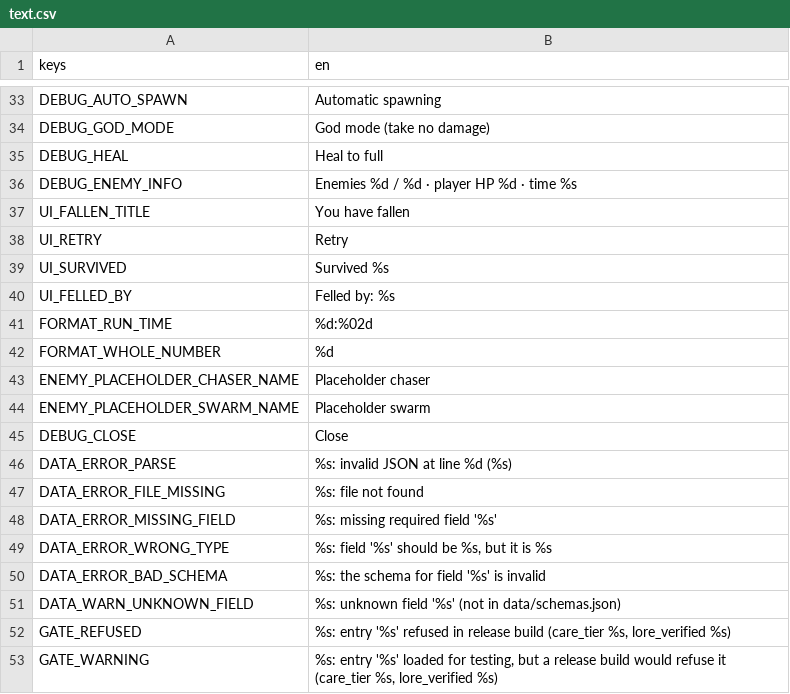
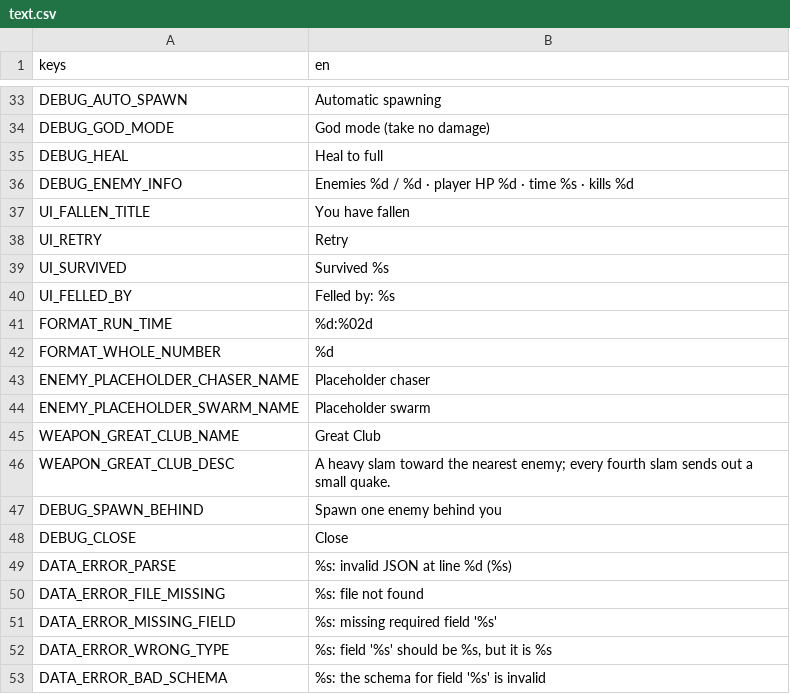
Before and after one commit to Zephino/Mythriven, a CSV file: localization/text.csv, drawn as a sheet; only a part is shown, gaps mark what is left out; the shorter side is filled out with more unchanged rows.

```diff
--- a/localization/text.csv
+++ b/localization/text.csv
@@ -35,3 +35,3 @@ DEBUG_GOD_MODE,God mode (take no damage)
 DEBUG_HEAL,Heal to full
-DEBUG_ENEMY_INFO,"Enemies %d / %d · player HP %d · time %s"
+DEBUG_ENEMY_INFO,"Enemies %d / %d · player HP %d · time %s · kills %d"
 UI_FALLEN_TITLE,You have fallen
@@ -44,2 +44,5 @@ ENEMY_PLACEHOLDER_CHASER_NAME,Placeholder chaser
 ENEMY_PLACEHOLDER_SWARM_NAME,Placeholder swarm
+WEAPON_GREAT_CLUB_NAME,Great Club
+WEAPON_GREAT_CLUB_DESC,"A heavy slam toward the nearest enemy; every fourth slam sends out a small quake."
+DEBUG_SPAWN_BEHIND,Spawn one enemy behind you
 DEBUG_CLOSE,Close
```
Also changed, not shown: 20 other files.
